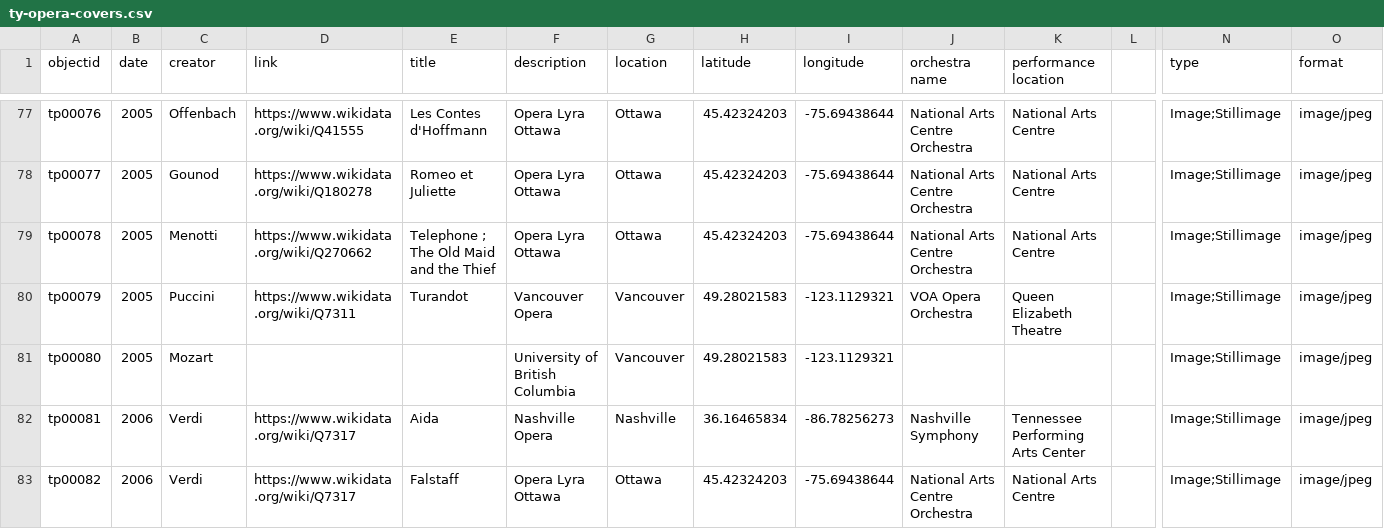
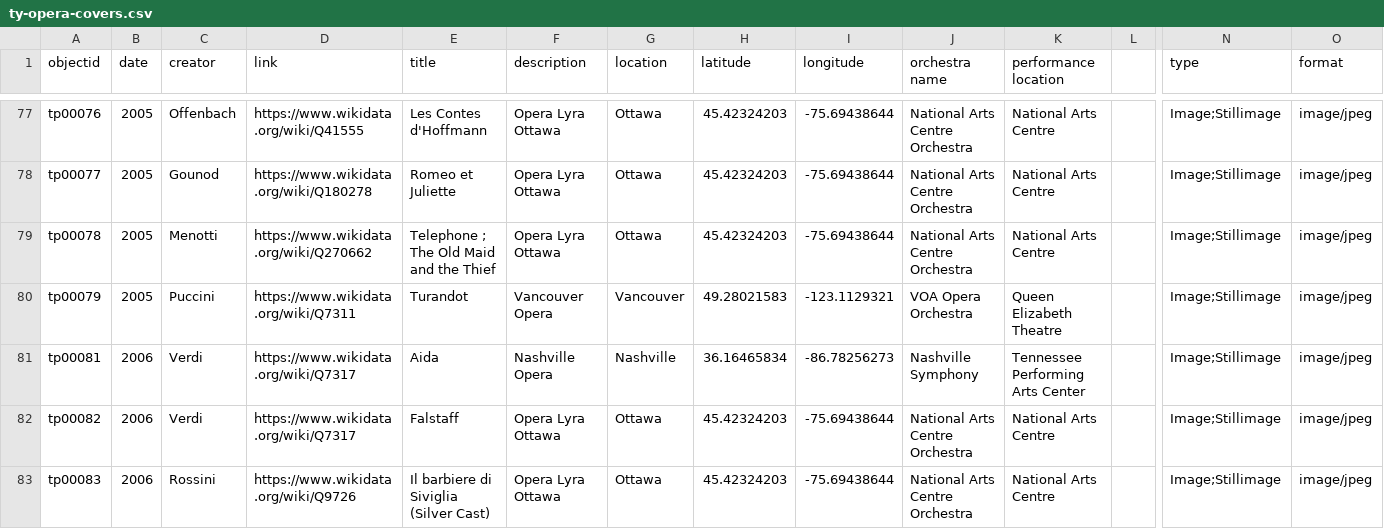
Before and after one commit to Bibliojo/Ty-Paterson, a CSV file: _data/ty-opera-covers.csv, drawn as a sheet; only a part is shown, gaps mark what is left out; the shorter side is filled out with more unchanged rows; rows hold the shown columns only; the diff names each change by its address in the sheet, - before the commit and + after, or states it on an @@ line.

```diff
--- a/_data/ty-opera-covers.csv
+++ b/_data/ty-opera-covers.csv
-row 81: tp00080 | 2005 | Mozart |  |  | University of British Columbia | Vancouver | 49.28021583 | -123.1129321 |  |  |  | Image;Stillimage | image/jpeg
```
